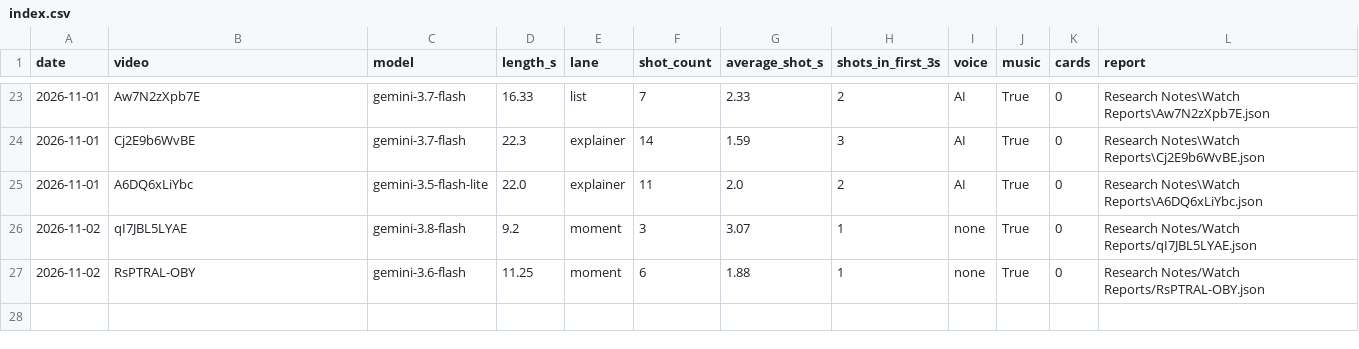
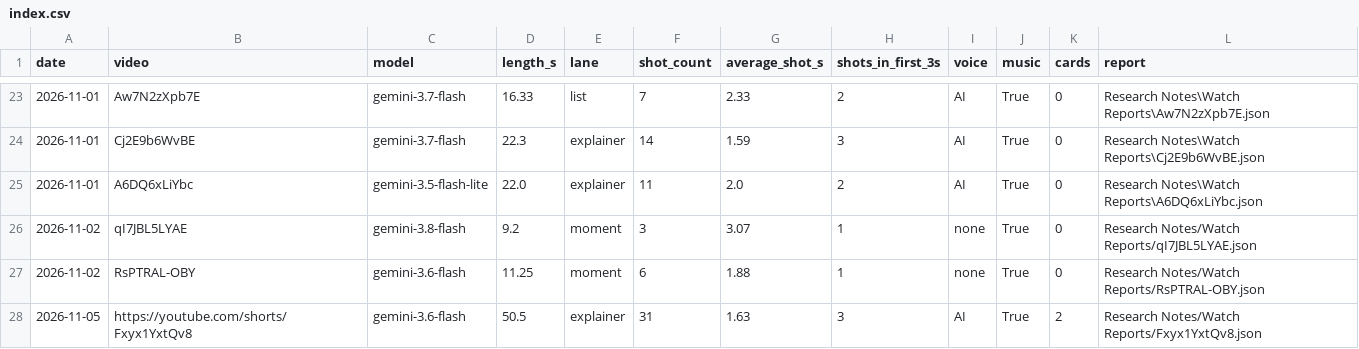
Before and after one commit to shsdhd99-netizen/metasports-shorts, a CSV file: Research Notes/Watch Reports/index.csv, drawn as a sheet; only a part is shown, gaps mark what is left out.

```diff
--- a/Research Notes/Watch Reports/index.csv
+++ b/Research Notes/Watch Reports/index.csv
@@ -27 +27,2 @@ date,video,model,length_s,lane,shot_count,average_shot_s,shots_in_first_3s,voice
 2026-11-02,RsPTRAL-OBY,gemini-3.6-flash,11.25,moment,6,1.88,1,none,True,0,Research Notes/Watch Reports/RsPTRAL-OBY.json
+2026-11-05,https://youtube.com/shorts/Fxyx1YxtQv8,gemini-3.6-flash,50.5,explainer,31,1.63,3,AI,True,2,Research Notes/Watch Reports/Fxyx1YxtQv8.json
```
Also changed, not shown: 2 other files.
